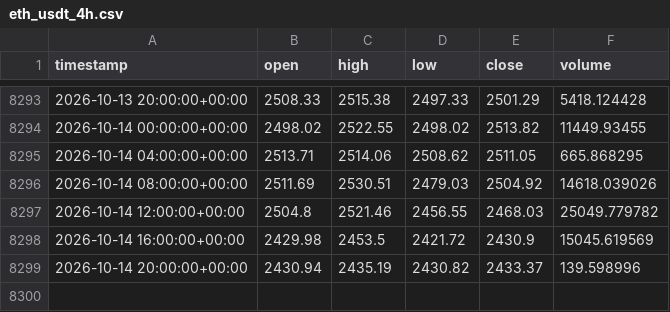
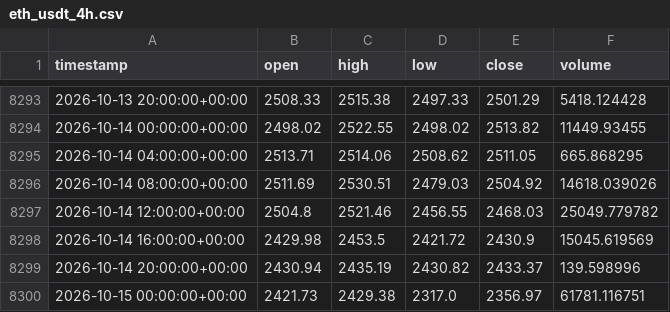
Before and after one commit to cheah505-cyber/crypto-strategy-pack, a CSV file: data/eth_usdt_4h.csv, drawn as a sheet; only a part is shown, gaps mark what is left out; the diff names each change by its address in the sheet, - before the commit and + after, or states it on an @@ line.

```diff
--- a/data/eth_usdt_4h.csv
+++ b/data/eth_usdt_4h.csv
+row 8300: 2026-10-15 00:00:00+00:00 | 2421.73 | 2429.38 | 2317.0 | 2356.97 | 61781.116751
```
Also changed, not shown: paper_trade/equity.csv, 1 other file.
